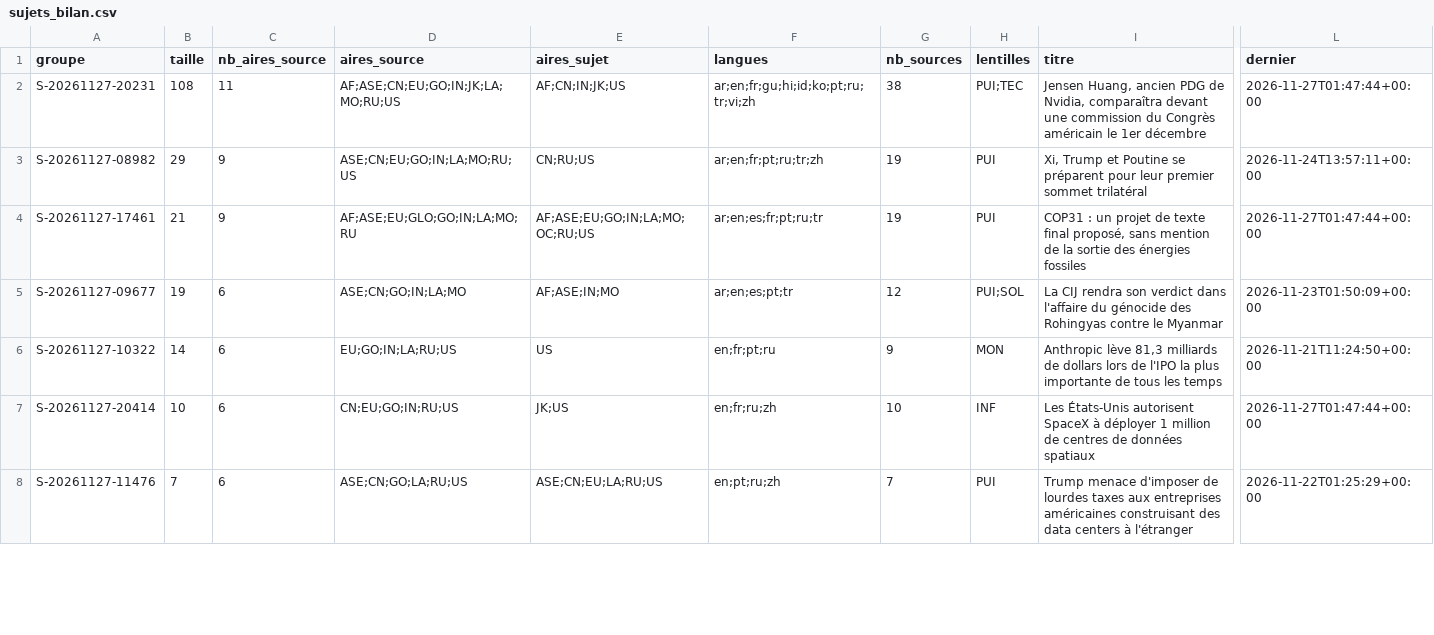
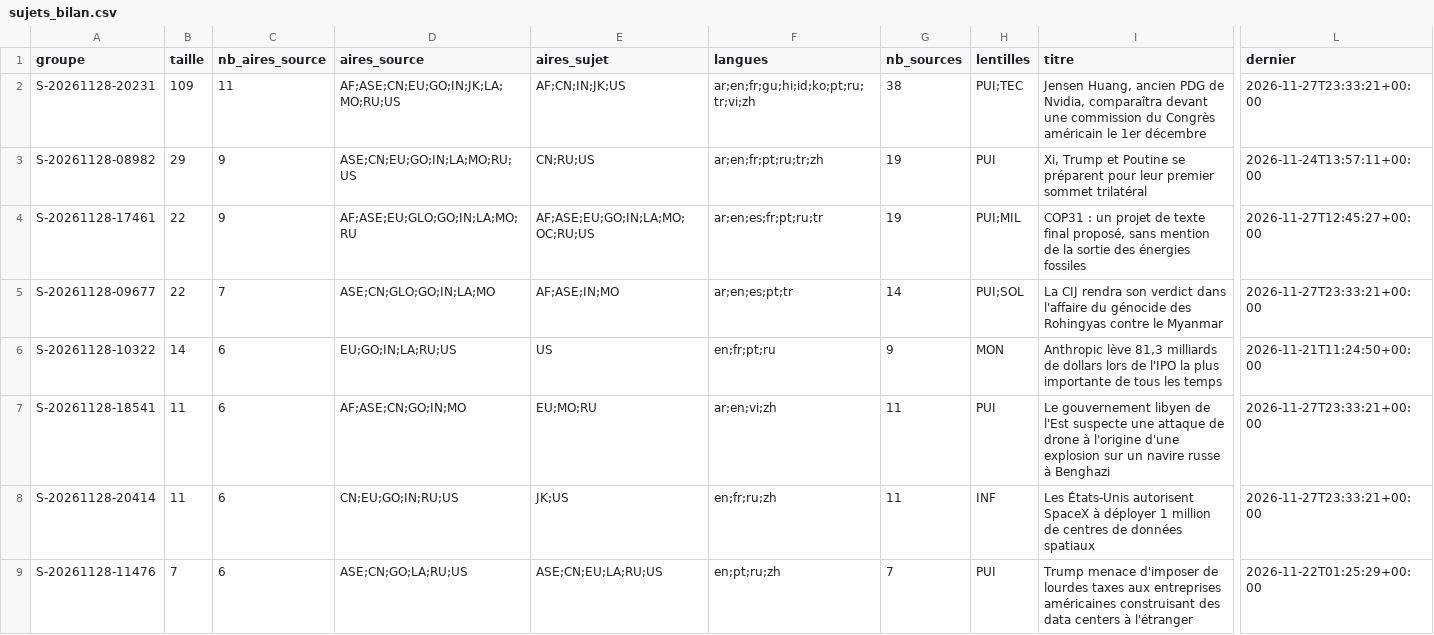
Before and after one commit to GabrielPlassat/tableaubord_innov, a CSV file: journal/sujets_bilan.csv, drawn as a sheet; only a part is shown, gaps mark what is left out; addresses are those after the commit; rows hold the shown columns only; the diff covers the shown part only; the diff names each change by its address in the sheet, - before the commit and + after, or states it on an @@ line.

```diff
--- a/journal/sujets_bilan.csv
+++ b/journal/sujets_bilan.csv
-A2 (groupe): S-20261127-20231
+A2 (groupe): S-20261128-20231
-B2 (taille): 108
+B2 (taille): 109
-L2 (dernier): 2026-11-27T01:47:44+00:00
+L2 (dernier): 2026-11-27T23:33:21+00:00
-A3 (groupe): S-20261127-08982
+A3 (groupe): S-20261128-08982
-A4 (groupe): S-20261127-17461
+A4 (groupe): S-20261128-17461
-B4 (taille): 21
+B4 (taille): 22
-H4 (lentilles): PUI
+H4 (lentilles): PUI;MIL
-L4 (dernier): 2026-11-27T01:47:44+00:00
+L4 (dernier): 2026-11-27T12:45:27+00:00
-A5 (groupe): S-20261127-09677
+A5 (groupe): S-20261128-09677
-B5 (taille): 19
+B5 (taille): 22
-C5 (nb_aires_source): 6
+C5 (nb_aires_source): 7
-D5 (aires_source): ASE;CN;GO;IN;LA;MO
+D5 (aires_source): ASE;CN;GLO;GO;IN;LA;MO
-G5 (nb_sources): 12
+G5 (nb_sources): 14
-L5 (dernier): 2026-11-23T01:50:09+00:00
+L5 (dernier): 2026-11-27T23:33:21+00:00
-A6 (groupe): S-20261127-10322
+A6 (groupe): S-20261128-10322
+row 7: S-20261128-18541 | 11 | 6 | AF;ASE;CN;GO;IN;MO | EU;MO;RU | ar;en;vi;zh | 11 | PUI | Le gouvernement libyen de l'Est suspecte une attaque de drone à l'origine d'une explosion sur un navire russe à Benghazi | 2026-11-27T23:33:21+00:00
-A8 (groupe): S-20261127-20414
+A8 (groupe): S-20261128-20414
-B8 (taille): 10
+B8 (taille): 11
-G8 (nb_sources): 10
+G8 (nb_sources): 11
-L8 (dernier): 2026-11-27T01:47:44+00:00
+L8 (dernier): 2026-11-27T23:33:21+00:00
-A9 (groupe): S-20261127-11476
+A9 (groupe): S-20261128-11476
```
Also changed, not shown: 2 added rows, 3 removed rows and 36 edited cells elsewhere in this file, journal/executions.csv.
